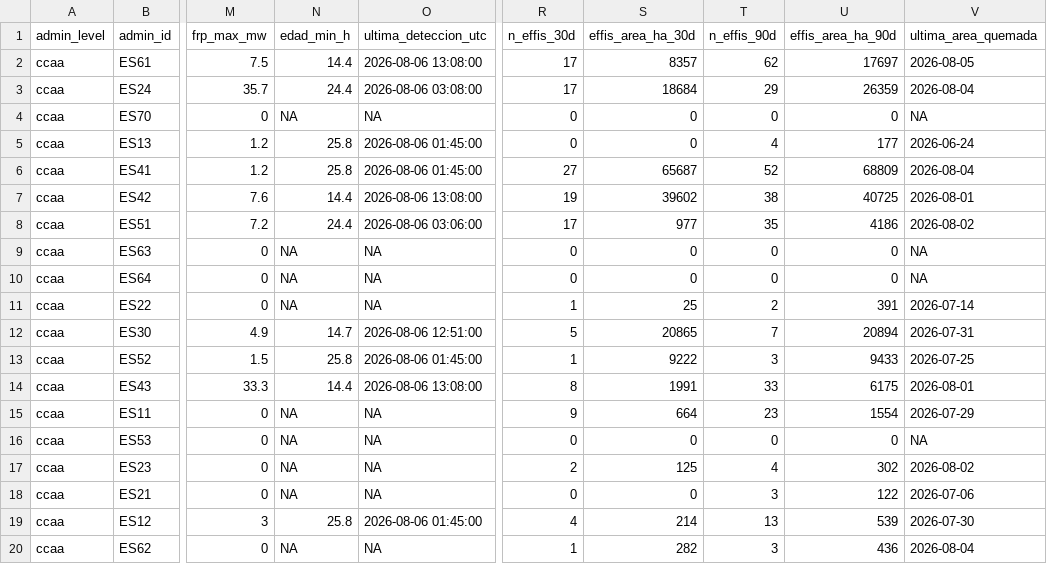
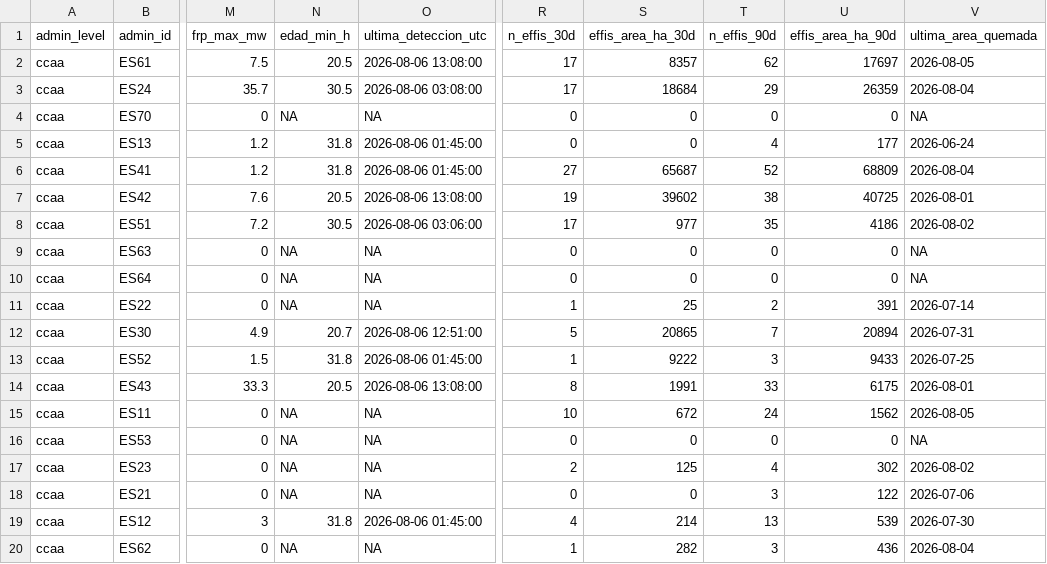
Before and after one commit to santiagomota/visor-fuego, a CSV file: assets/summary/territorial_summary_ccaa.csv, drawn as a sheet; only a part is shown, gaps mark what is left out; the diff names each change by its address in the sheet, - before the commit and + after, or states it on an @@ line.

```diff
--- a/assets/summary/territorial_summary_ccaa.csv
+++ b/assets/summary/territorial_summary_ccaa.csv
-N2 (edad_min_h): 14.4
+N2 (edad_min_h): 20.5
-N3 (edad_min_h): 24.4
+N3 (edad_min_h): 30.5
-N5:N6 (edad_min_h): 25.8
+N5:N6 (edad_min_h): 31.8
-N7 (edad_min_h): 14.4
+N7 (edad_min_h): 20.5
-N8 (edad_min_h): 24.4
+N8 (edad_min_h): 30.5
-N12 (edad_min_h): 14.7
+N12 (edad_min_h): 20.7
-N13 (edad_min_h): 25.8
+N13 (edad_min_h): 31.8
-N14 (edad_min_h): 14.4
+N14 (edad_min_h): 20.5
-R15 (n_effis_30d): 9
+R15 (n_effis_30d): 10
-S15 (effis_area_ha_30d): 664
+S15 (effis_area_ha_30d): 672
-T15 (n_effis_90d): 23
+T15 (n_effis_90d): 24
-U15 (effis_area_ha_90d): 1554
+U15 (effis_area_ha_90d): 1562
-V15 (ultima_area_quemada): 2026-07-29
+V15 (ultima_area_quemada): 2026-08-05
-N19 (edad_min_h): 25.8
+N19 (edad_min_h): 31.8
```
Also changed, not shown: assets/alerts/operational_alerts.csv, assets/history/dashboard_history.csv, 30 other files.
